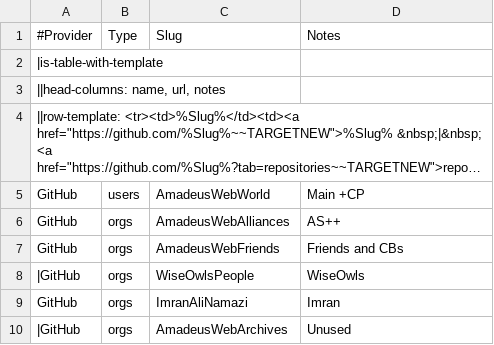
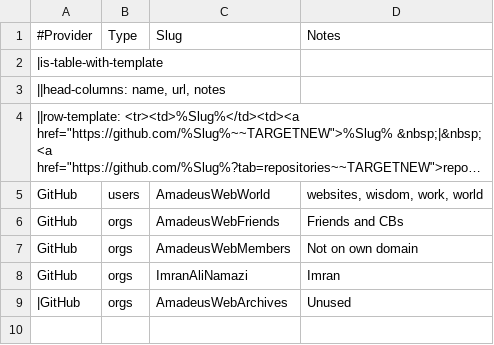
Before and after one commit to AmadeusWebWorld/dawn, a TSV file: manage/file-sync/view/git-accounts.tsv, drawn as a sheet; long unchanged cells end in …; removed rows and columns are numbered as before the commit, all else as after; the diff names each change by its address in the sheet, - before the commit and + after, or states it on an @@ line.

```diff
--- a/manage/file-sync/view/git-accounts.tsv
+++ b/manage/file-sync/view/git-accounts.tsv
-D5 (Notes): Main +CP
+D5 (Notes): websites, wisdom, work, world
-row 6: GitHub | orgs | AmadeusWebAlliances | AS++
-row 8: |GitHub | orgs | WiseOwlsPeople | WiseOwls
+row 7: GitHub | orgs | AmadeusWebMembers | Not on own domain
```
Also changed, not shown: manage/file-sync/view/repositories.tsv, 5 other files.
